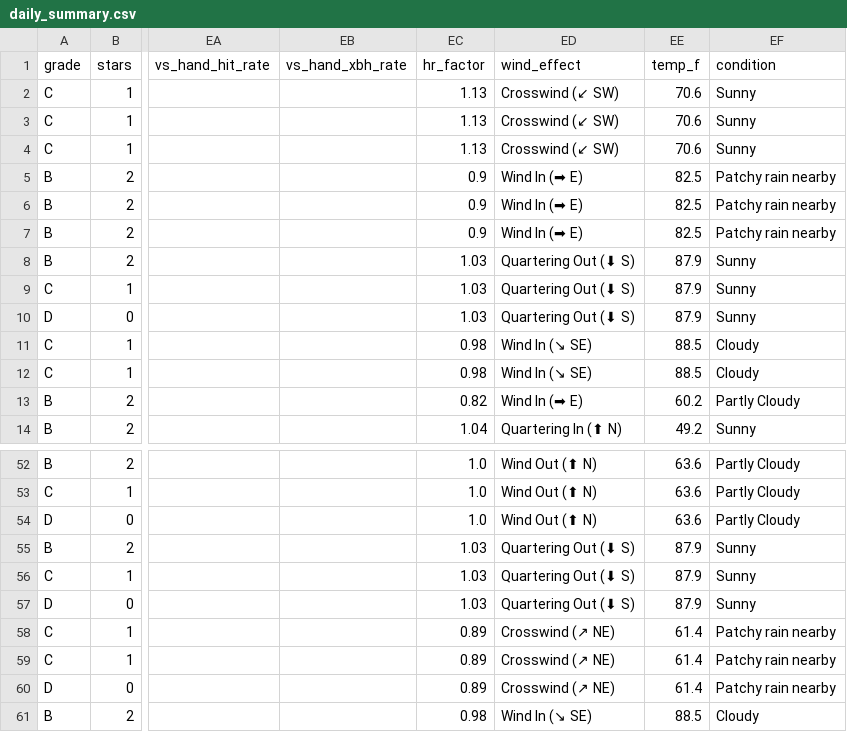
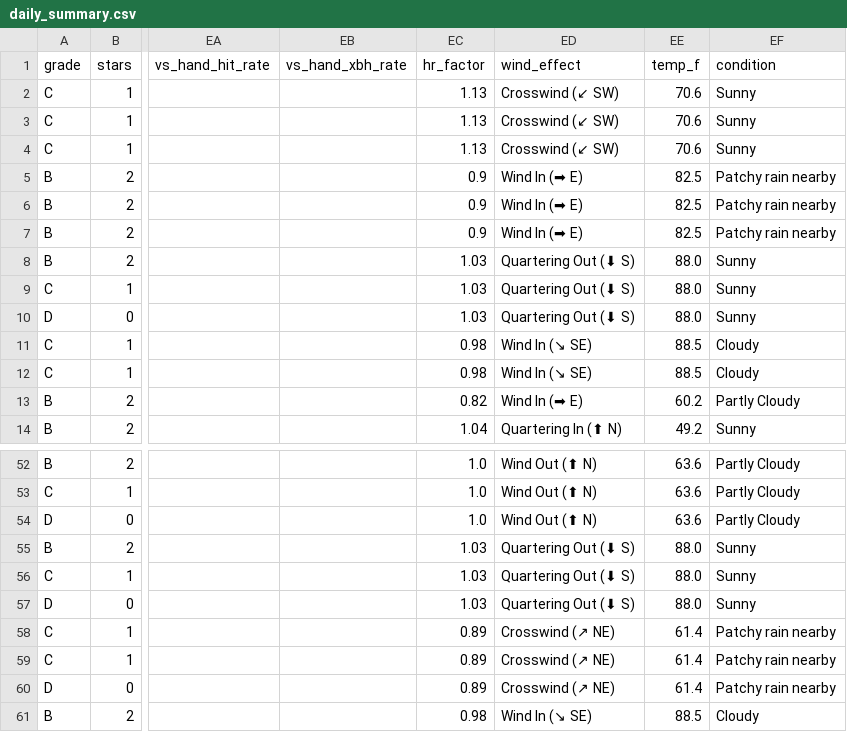
Before and after one commit to prsm-labs/going-yard, a CSV file: public/data/daily_summary.csv, drawn as a sheet; only a part is shown, gaps mark what is left out; the diff names each change by its address in the sheet, - before the commit and + after, or states it on an @@ line.

Commit message:
Daily data update 2026-05-20

```diff
--- a/public/data/daily_summary.csv
+++ b/public/data/daily_summary.csv
-EE8:EE10 (temp_f): 87.9
+EE8:EE10 (temp_f): 88.0
-EE55:EE57 (temp_f): 87.9
+EE55:EE57 (temp_f): 88.0
```
Also changed, not shown: 4 other files.
